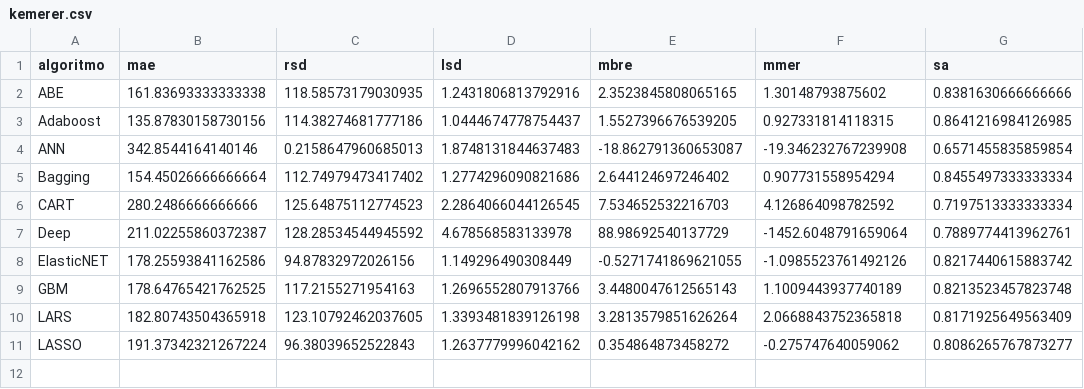
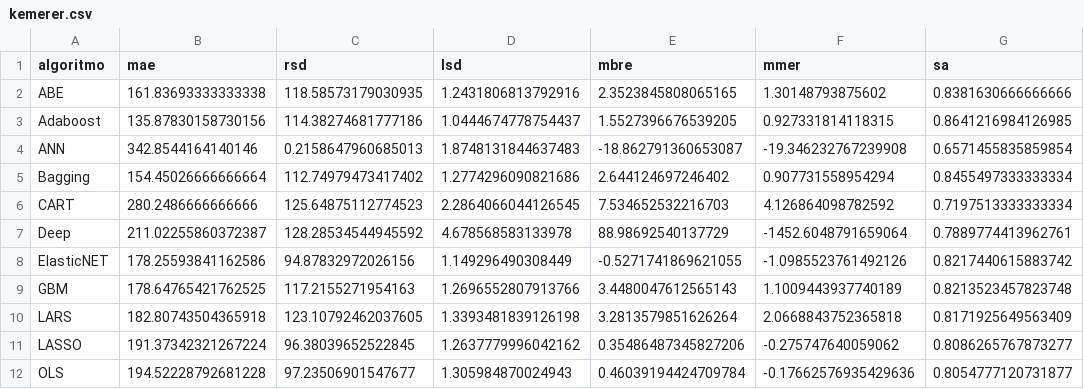
Before and after one commit to albertofernandezs/machine-learning, a CSV file: kemerer.csv, drawn as a sheet.

Commit message:
Ajustes

```diff
--- a/kemerer.csv
+++ b/kemerer.csv
@@ -10,2 +10,3 @@ GBM,178.64765421762525,117.2155271954163,1.2696552807913766,3.4480047612565143,1
 LARS,182.80743504365918,123.10792462037605,1.3393481839126198,3.2813579851626264,2.0668843752365818,0.8171925649563409
-LASSO,191.37342321267224,96.38039652522843,1.2637779996042162,0.354864873458272,-0.275747640059062,0.8086265767873277
+LASSO,191.37342321267224,96.38039652522845,1.2637779996042162,0.35486487345827206,-0.275747640059062,0.8086265767873277
+OLS,194.52228792681228,97.23506901547677,1.305984870024943,0.46039194424709784,-0.17662576935429636,0.8054777120731877
```
